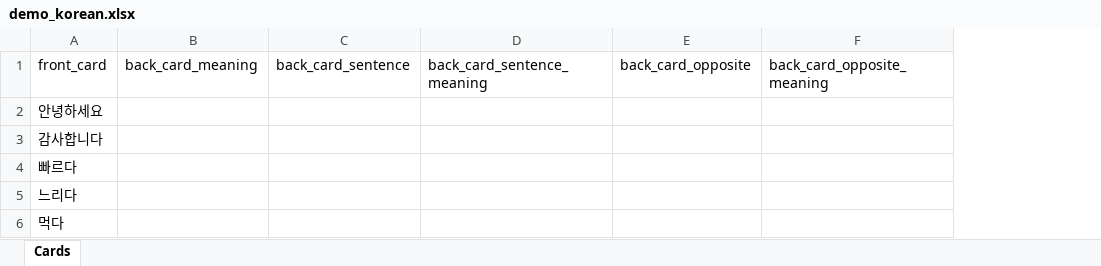
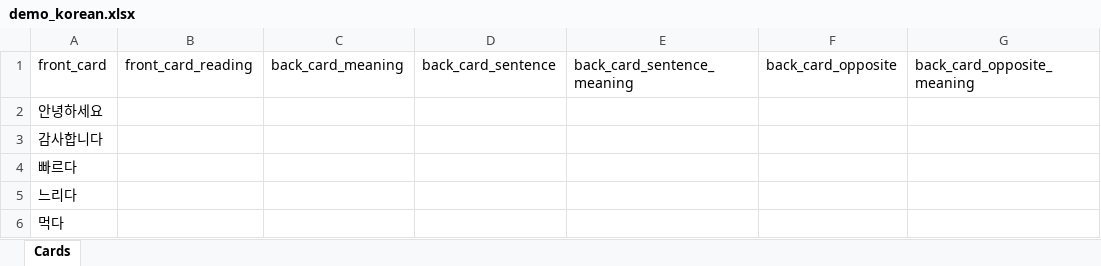
Before and after one commit to denny70/Anki_card_generation, an Excel workbook: how_to_use/demo_korean.xlsx, sheet Cards, drawn as a sheet; values as stored, in another font and other column widths than the file's, no borders; the diff names each change by its address in the sheet, - before the commit and + after, or states it on an @@ line.

Commit message:
fix: update demo xlsx headers to match v2.2.6 column spec
Add missing front_card_reading column to all 3 demo files.
Headers now follow the full 7-column order:
front_card, front_card_reading, back_card_meaning, back_card_sentence,
back_card_sentence_meaning, back_card_opposite, back_card_opposite_meaning

Also refactor create_demo.py to use shared HEADERS/COL_WIDTHS constants
so all demo files stay in sync automatically.

```diff
--- a/how_to_use/demo_korean.xlsx (sheet Cards)
+++ b/how_to_use/demo_korean.xlsx (sheet Cards)
+column B, row 1: front_card_reading
```
Also changed, not shown: how_to_use/demo_partial_data.xlsx, how_to_use/demo_vietnamese.xlsx, 1 other file.
